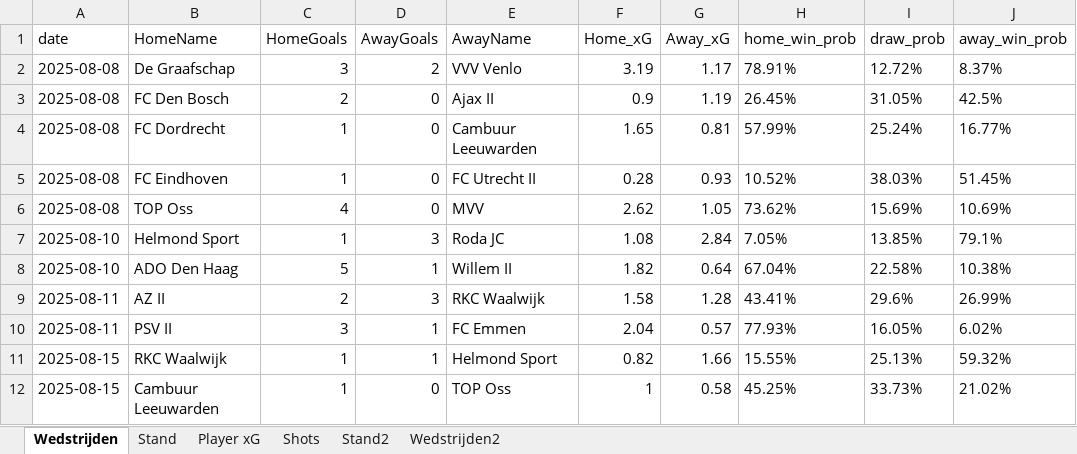
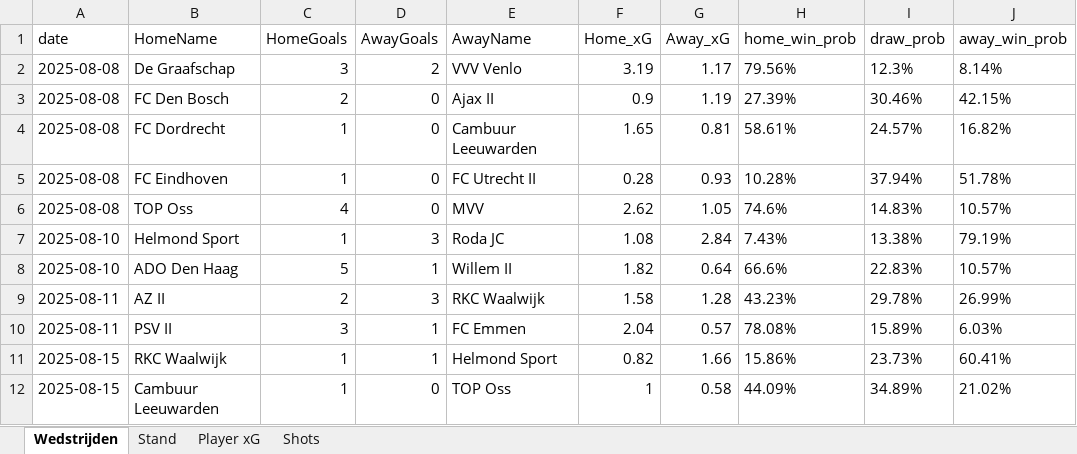
Before and after one commit to RobinKoetsier/plotrepo, an Excel workbook: data/KKD2526.xlsx, sheet Wedstrijden, drawn as a sheet; only a part is shown; values as stored, in another font and other column widths than the file's, no borders; the diff covers the shown part only; the diff names each change by its address in the sheet, - before the commit and + after, or states it on an @@ line.

```diff
--- a/data/KKD2526.xlsx (sheet Wedstrijden)
+++ b/data/KKD2526.xlsx (sheet Wedstrijden)
-sheet tab: Stand2
-sheet tab: Wedstrijden2
-H2 (home_win_prob): 78.91%
+H2 (home_win_prob): 79.56%
-I2 (draw_prob): 12.72%
+I2 (draw_prob): 12.3%
-J2 (away_win_prob): 8.37%
+J2 (away_win_prob): 8.14%
-H3 (home_win_prob): 26.45%
+H3 (home_win_prob): 27.39%
-I3 (draw_prob): 31.05%
+I3 (draw_prob): 30.46%
-J3 (away_win_prob): 42.5%
+J3 (away_win_prob): 42.15%
-H4 (home_win_prob): 57.99%
+H4 (home_win_prob): 58.61%
-I4 (draw_prob): 25.24%
+I4 (draw_prob): 24.57%
-J4 (away_win_prob): 16.77%
+J4 (away_win_prob): 16.82%
-H5 (home_win_prob): 10.52%
+H5 (home_win_prob): 10.28%
-I5 (draw_prob): 38.03%
+I5 (draw_prob): 37.94%
-J5 (away_win_prob): 51.45%
+J5 (away_win_prob): 51.78%
-H6 (home_win_prob): 73.62%
+H6 (home_win_prob): 74.6%
-I6 (draw_prob): 15.69%
+I6 (draw_prob): 14.83%
-J6 (away_win_prob): 10.69%
+J6 (away_win_prob): 10.57%
-H7 (home_win_prob): 7.05%
+H7 (home_win_prob): 7.43%
-I7 (draw_prob): 13.85%
+I7 (draw_prob): 13.38%
-J7 (away_win_prob): 79.1%
+J7 (away_win_prob): 79.19%
-H8 (home_win_prob): 67.04%
+H8 (home_win_prob): 66.6%
-I8 (draw_prob): 22.58%
+I8 (draw_prob): 22.83%
-J8 (away_win_prob): 10.38%
+J8 (away_win_prob): 10.57%
-H9 (home_win_prob): 43.41%
+H9 (home_win_prob): 43.23%
-I9 (draw_prob): 29.6%
+I9 (draw_prob): 29.78%
-H10 (home_win_prob): 77.93%
+H10 (home_win_prob): 78.08%
-I10 (draw_prob): 16.05%
+I10 (draw_prob): 15.89%
-J10 (away_win_prob): 6.02%
+J10 (away_win_prob): 6.03%
-H11 (home_win_prob): 15.55%
+H11 (home_win_prob): 15.86%
-I11 (draw_prob): 25.13%
+I11 (draw_prob): 23.73%
-J11 (away_win_prob): 59.32%
+J11 (away_win_prob): 60.41%
-H12 (home_win_prob): 45.25%
+H12 (home_win_prob): 44.09%
-I12 (draw_prob): 33.73%
+I12 (draw_prob): 34.89%
```
Also changed, not shown: 793 edited cells elsewhere in this sheet, sheet Shots, sheet Player xG, sheet Stand, data/KKDCurrent.xlsx.
